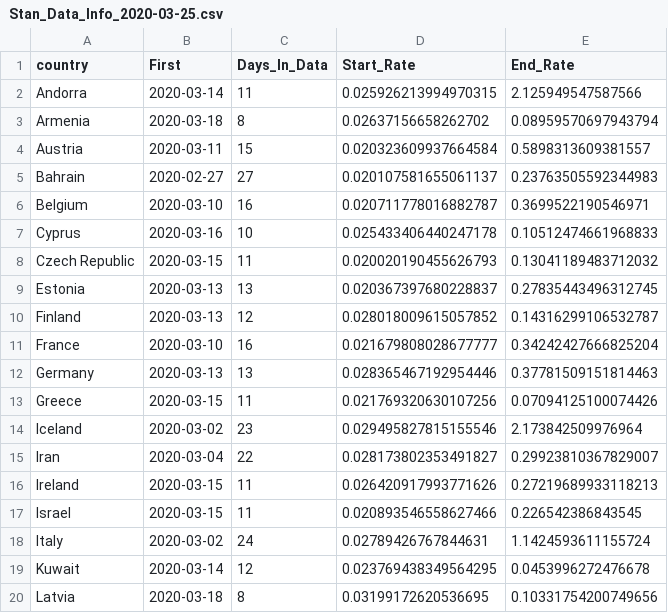
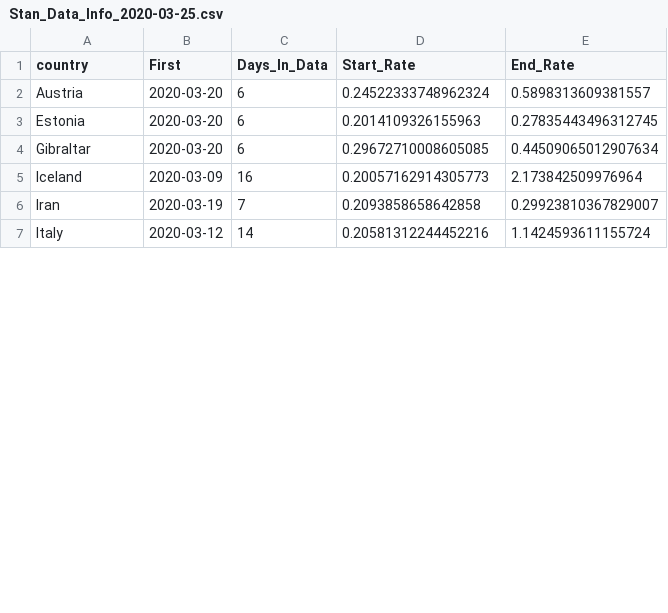
Before and after one commit to bgautijonsson/covid19, a CSV file: Output/Stan_Data_Info/Stan_Data_Info_2020-03-25.csv, drawn as a sheet; only a part is shown; the diff covers the shown part only.

```diff
--- a/Output/Stan_Data_Info/Stan_Data_Info_2020-03-25.csv
+++ b/Output/Stan_Data_Info/Stan_Data_Info_2020-03-25.csv
@@ -1,20 +1,7 @@
 country,First,Days_In_Data,Start_Rate,End_Rate
-Andorra,2020-03-14,11,0.025926213994970315,2.125949547587566
-Armenia,2020-03-18,8,0.02637156658262702,0.08959570697943794
-Austria,2020-03-11,15,0.020323609937664584,0.5898313609381557
-Bahrain,2020-02-27,27,0.020107581655061137,0.23763505592344983
-Belgium,2020-03-10,16,0.020711778016882787,0.3699522190546971
-Cyprus,2020-03-16,10,0.025433406440247178,0.10512474661968833
-Czech Republic,2020-03-15,11,0.020020190455626793,0.13041189483712032
-Estonia,2020-03-13,13,0.020367397680228837,0.27835443496312745
-Finland,2020-03-13,12,0.028018009615057852,0.14316299106532787
-France,2020-03-10,16,0.021679808028677777,0.34242427666825204
-Germany,2020-03-13,13,0.028365467192954446,0.37781509151814463
-Greece,2020-03-15,11,0.021769320630107256,0.07094125100074426
-Iceland,2020-03-02,23,0.029495827815155546,2.173842509976964
-Iran,2020-03-04,22,0.028173802353491827,0.29923810367829007
-Ireland,2020-03-15,11,0.026420917993771626,0.27219689933118213
-Israel,2020-03-15,11,0.020893546558627466,0.226542386843545
-Italy,2020-03-02,24,0.02789426767844631,1.1424593611155724
-Kuwait,2020-03-14,12,0.023769438349564295,0.0453996272476678
-Latvia,2020-03-18,8,0.03199172620536695,0.10331754200749656
+Austria,2020-03-20,6,0.24522333748962324,0.5898313609381557
+Estonia,2020-03-20,6,0.2014109326155963,0.27835443496312745
+Gibraltar,2020-03-20,6,0.29672710008605085,0.44509065012907634
+Iceland,2020-03-09,16,0.20057162914305773,2.173842509976964
+Iran,2020-03-19,7,0.2093858658642858,0.29923810367829007
+Italy,2020-03-12,14,0.20581312244452216,1.1424593611155724
```
Also changed, not shown: 1 added row, 13 removed rows and 15 edited cells elsewhere in this file, Output/Iceland_Predictions/Iceland_Predictions_2020-03-25.csv, 19 other files.
